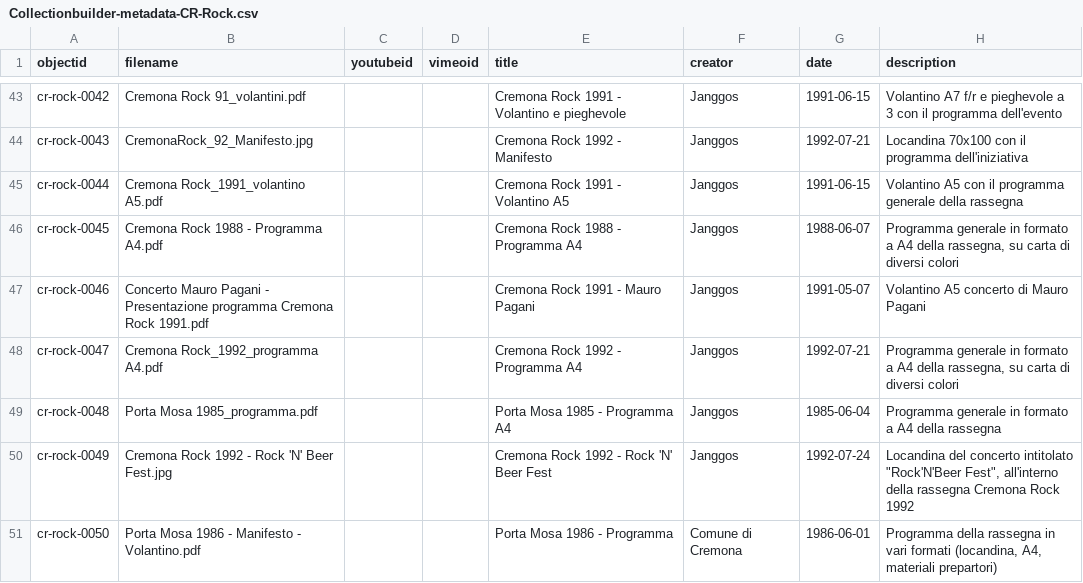
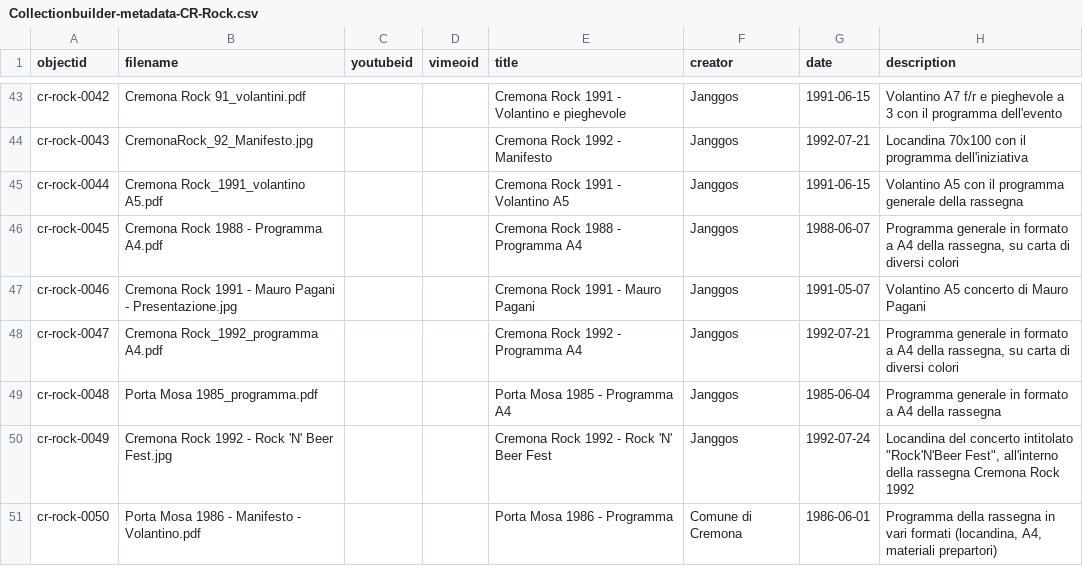
Before and after one commit to alessandro-bratus/CremonaRock, a CSV file: _data/Collectionbuilder-metadata-CR-Rock.csv, drawn as a sheet; only a part is shown, gaps mark what is left out; the diff covers the shown part only; the diff names each change by its address in the sheet, - before the commit and + after, or states it on an @@ line.

Commit message:
Add files via upload

```diff
--- a/_data/Collectionbuilder-metadata-CR-Rock.csv
+++ b/_data/Collectionbuilder-metadata-CR-Rock.csv
-B47 (filename): Concerto Mauro Pagani - Presentazione programma Cremona Rock 1991.pdf
+B47 (filename): Cremona Rock 1991 - Mauro Pagani - Presentazione.jpg
```
Also changed, not shown: 14 edited cells elsewhere in this file.
